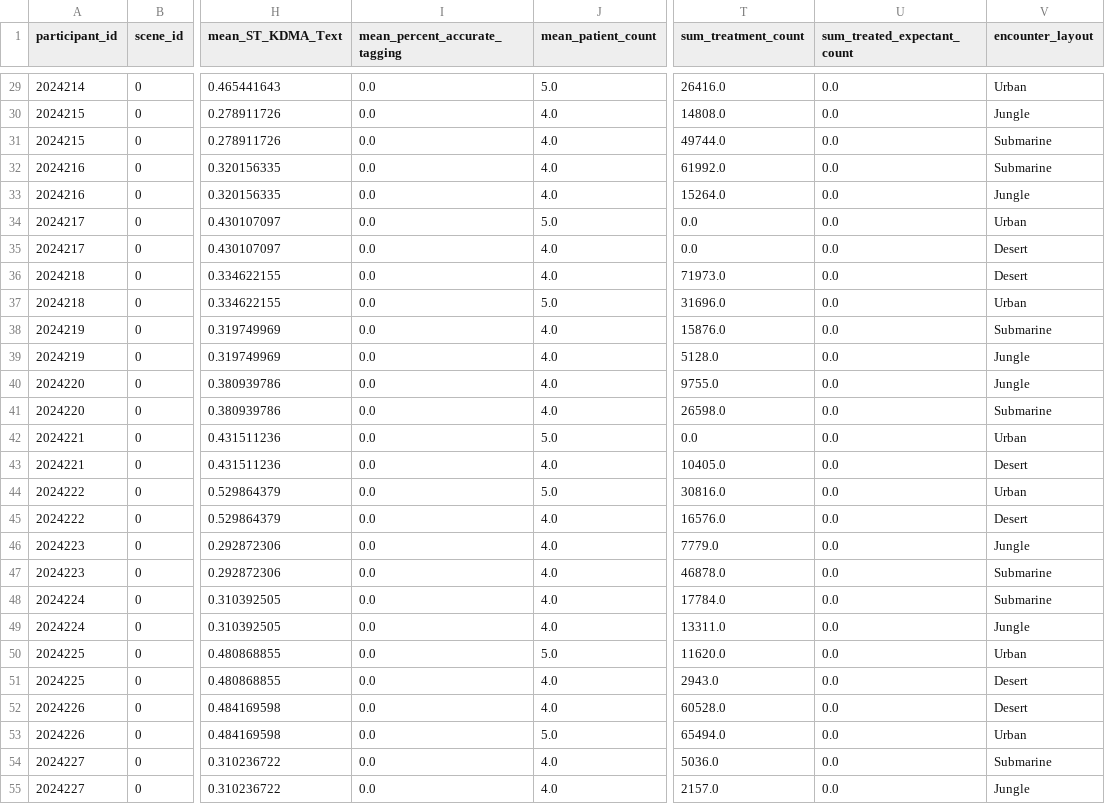
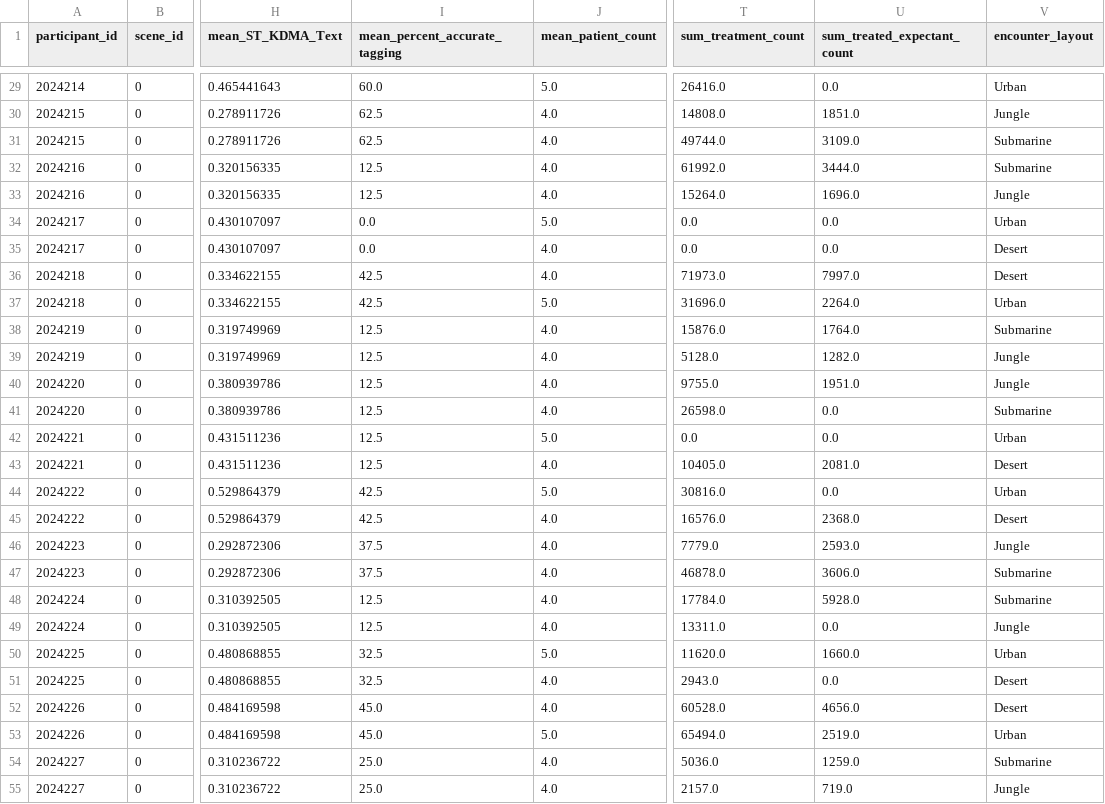
Before and after one commit to dbabbitt/itm-analysis-reporting-1, a CSV file: saves/csv/truncated_anova_df.csv, drawn as a sheet; only a part is shown, gaps mark what is left out; the diff covers the shown part only; the diff names each change by its address in the sheet, - before the commit and + after, or states it on an @@ line.

```diff
--- a/saves/csv/truncated_anova_df.csv
+++ b/saves/csv/truncated_anova_df.csv
-I29 (mean_percent_accurate_tagging): 0.0
+I29 (mean_percent_accurate_tagging): 60.0
-I30:I31 (mean_percent_accurate_tagging): 0.0
+I30:I31 (mean_percent_accurate_tagging): 62.5
-U30 (sum_treated_expectant_count): 0.0
+U30 (sum_treated_expectant_count): 1851.0
-U31 (sum_treated_expectant_count): 0.0
+U31 (sum_treated_expectant_count): 3109.0
-I32:I33 (mean_percent_accurate_tagging): 0.0
+I32:I33 (mean_percent_accurate_tagging): 12.5
-U32 (sum_treated_expectant_count): 0.0
+U32 (sum_treated_expectant_count): 3444.0
-U33 (sum_treated_expectant_count): 0.0
+U33 (sum_treated_expectant_count): 1696.0
-I36:I37 (mean_percent_accurate_tagging): 0.0
+I36:I37 (mean_percent_accurate_tagging): 42.5
-U36 (sum_treated_expectant_count): 0.0
+U36 (sum_treated_expectant_count): 7997.0
-U37 (sum_treated_expectant_count): 0.0
+U37 (sum_treated_expectant_count): 2264.0
-I38:I43 (mean_percent_accurate_tagging): 0.0
+I38:I43 (mean_percent_accurate_tagging): 12.5
-U38 (sum_treated_expectant_count): 0.0
+U38 (sum_treated_expectant_count): 1764.0
-U39 (sum_treated_expectant_count): 0.0
+U39 (sum_treated_expectant_count): 1282.0
-U40 (sum_treated_expectant_count): 0.0
+U40 (sum_treated_expectant_count): 1951.0
-U43 (sum_treated_expectant_count): 0.0
+U43 (sum_treated_expectant_count): 2081.0
-I44:I45 (mean_percent_accurate_tagging): 0.0
+I44:I45 (mean_percent_accurate_tagging): 42.5
-U45 (sum_treated_expectant_count): 0.0
+U45 (sum_treated_expectant_count): 2368.0
-I46:I47 (mean_percent_accurate_tagging): 0.0
+I46:I47 (mean_percent_accurate_tagging): 37.5
-U46 (sum_treated_expectant_count): 0.0
+U46 (sum_treated_expectant_count): 2593.0
-U47 (sum_treated_expectant_count): 0.0
+U47 (sum_treated_expectant_count): 3606.0
-I48:I49 (mean_percent_accurate_tagging): 0.0
+I48:I49 (mean_percent_accurate_tagging): 12.5
-U48 (sum_treated_expectant_count): 0.0
+U48 (sum_treated_expectant_count): 5928.0
-I50:I51 (mean_percent_accurate_tagging): 0.0
+I50:I51 (mean_percent_accurate_tagging): 32.5
-U50 (sum_treated_expectant_count): 0.0
+U50 (sum_treated_expectant_count): 1660.0
-I52:I53 (mean_percent_accurate_tagging): 0.0
+I52:I53 (mean_percent_accurate_tagging): 45.0
-U52 (sum_treated_expectant_count): 0.0
+U52 (sum_treated_expectant_count): 4656.0
-U53 (sum_treated_expectant_count): 0.0
+U53 (sum_treated_expectant_count): 2519.0
-I54:I55 (mean_percent_accurate_tagging): 0.0
+I54:I55 (mean_percent_accurate_tagging): 25.0
-U54 (sum_treated_expectant_count): 0.0
+U54 (sum_treated_expectant_count): 1259.0
-U55 (sum_treated_expectant_count): 0.0
+U55 (sum_treated_expectant_count): 719.0
```
Also changed, not shown: 40 edited cells elsewhere in this file, saves/csv/correlations_df.csv, saves/csv/description_df.csv, 4 other files.
